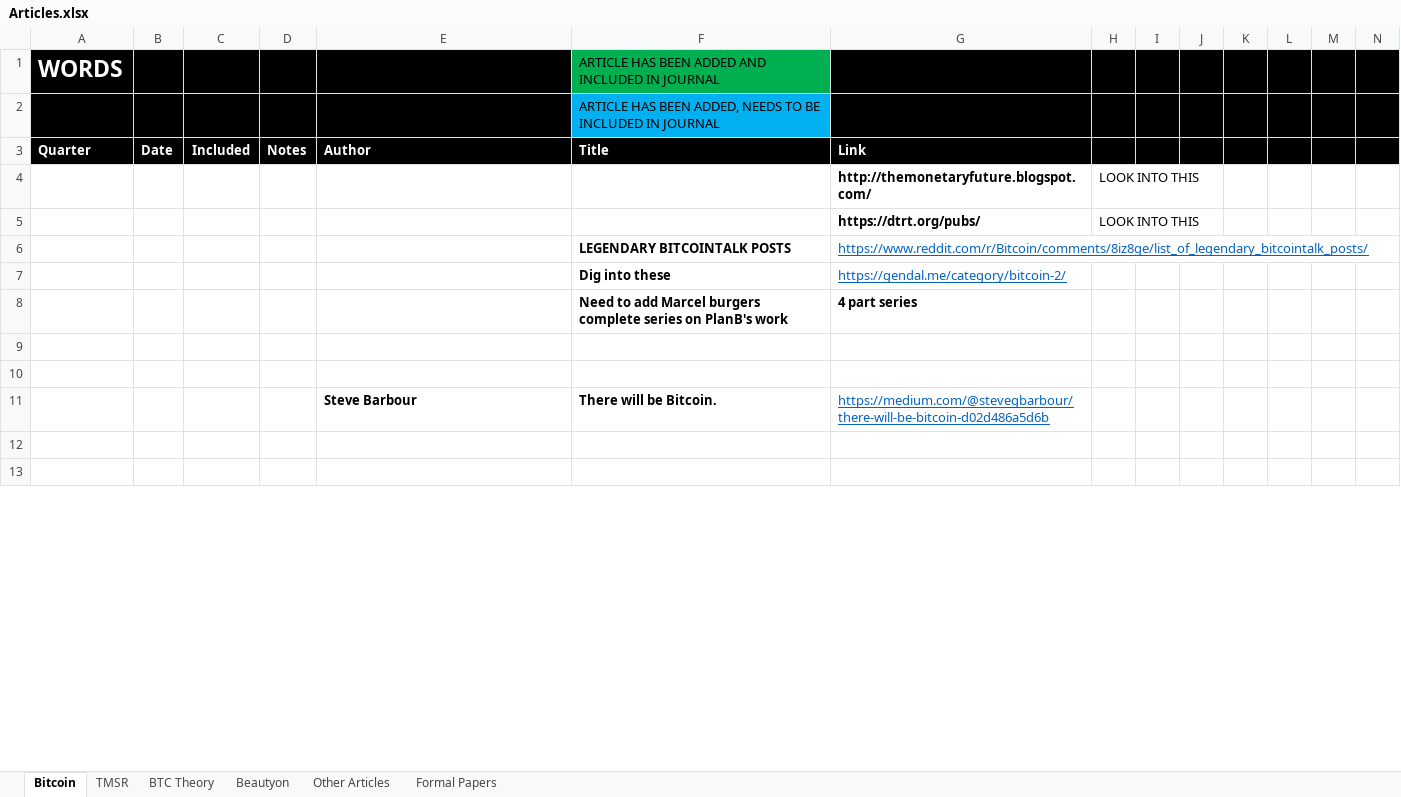
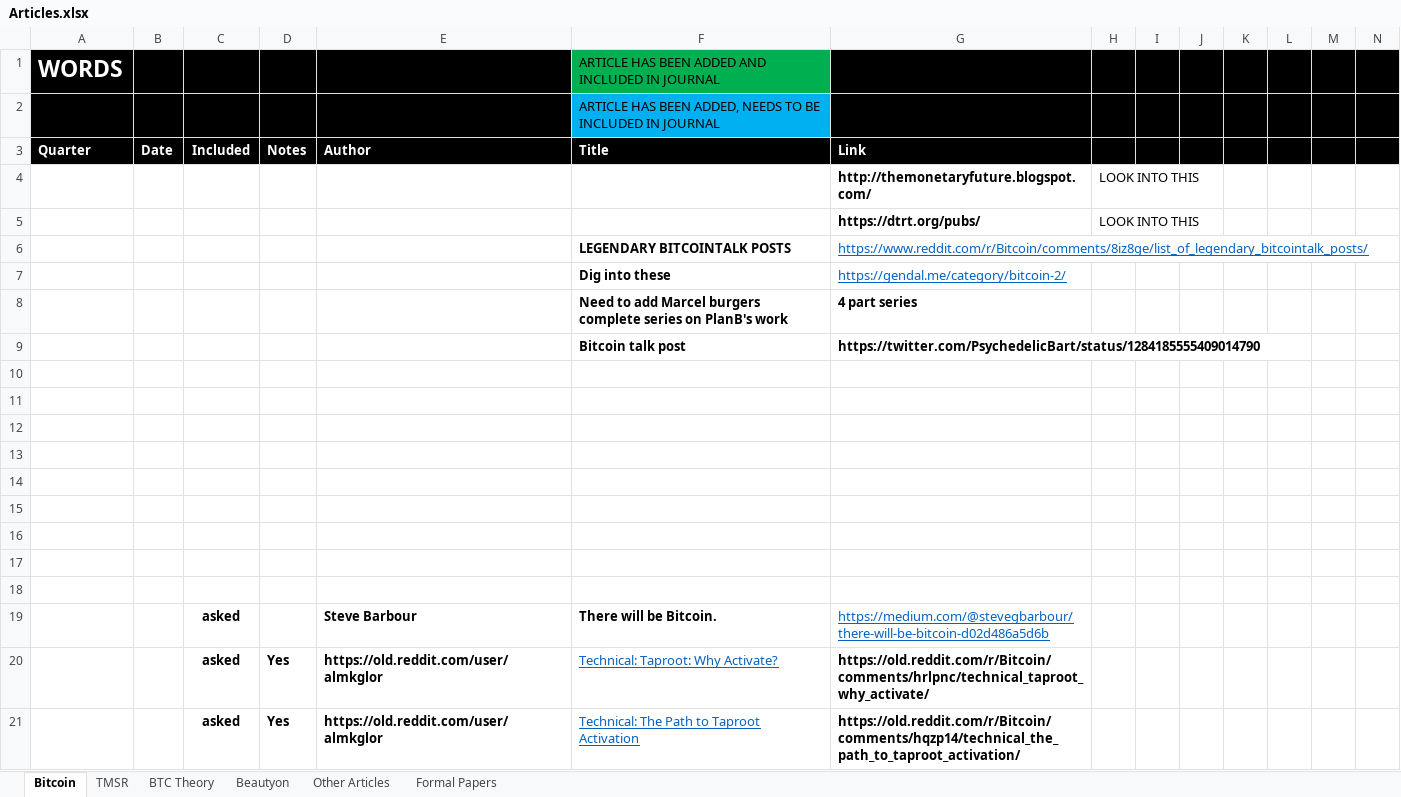
Before and after one commit to bitcoinwords/bitcoinwords.github.io, an Excel workbook: assets/queue/Articles.xlsx, sheet Bitcoin, drawn as a sheet; only a part is shown; values as stored, in another font and other column widths than the file's, no borders; charts and pictures and conditional formats not drawn; addresses are those after the commit; rows hold the shown columns only; the diff covers the shown part only; the diff names each change by its address in the sheet, - before the commit and + after, or states it on an @@ line.

```diff
--- a/assets/queue/Articles.xlsx (sheet Bitcoin)
+++ b/assets/queue/Articles.xlsx (sheet Bitcoin)
-row 9: (empty)
+row 9:  |  |  |  |  | Bitcoin talk post | https://twitter.com/PsychedelicBart/status/1284185555409014790
+row 11: (empty)
+row 12: (empty)
+row 13: (empty)
+row 14: (empty)
+row 15: (empty)
+row 16: (empty)
+row 17: (empty)
+row 18: (empty)
-C19 (Included): (empty)
+C19 (Included): asked
-row 20: (empty)
+row 20:  |  | asked | Yes | https://old.reddit.com/user/almkglor | Technical: Taproot: Why Activate? | https://old.reddit.com/r/Bitcoin/comments/hrlpnc/technical_taproot_why_activate/
-row 21: (empty)
+row 21:  |  | asked | Yes | https://old.reddit.com/user/almkglor | Technical: The Path to Taproot Activation | https://old.reddit.com/r/Bitcoin/comments/hqzp14/technical_the_path_to_taproot_activation/
```
Also changed, not shown: 4 added rows, 1 removed row and 55 edited cells elsewhere in this sheet, charts or pictures, 3 other files.
